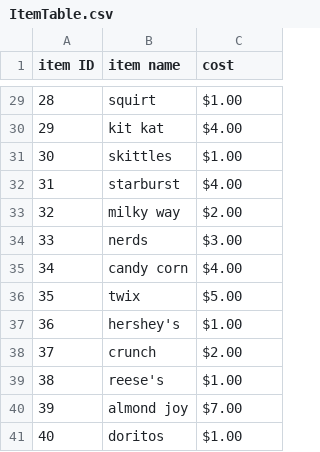
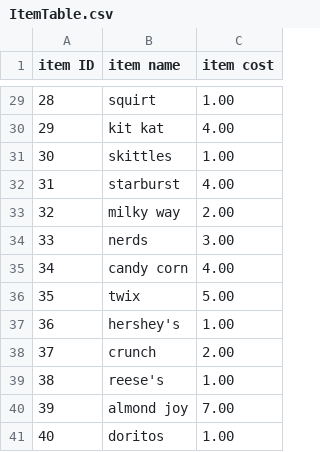
Before and after one commit to Bui-Alex46/Smart-Vending-Machine, a CSV file: database/ItemTable.csv, drawn as a sheet; only a part is shown, gaps mark what is left out; the diff covers the shown part only.

```diff
--- a/database/ItemTable.csv
+++ b/database/ItemTable.csv
@@ -1 +1 @@
-item ID,item name,cost
+item ID,item name,item cost
@@ -29,13 +29,13 @@ item ID,item name,cost
-28,squirt,$1.00
-29,kit kat,$4.00
-30,skittles,$1.00
-31,starburst,$4.00
-32,milky way,$2.00
-33,nerds,$3.00
-34,candy corn,$4.00
-35,twix,$5.00
-36,hershey's,$1.00
-37,crunch,$2.00
-38,reese's,$1.00
-39,almond joy,$7.00
-40,doritos,$1.00
+28,squirt,1.00
+29,kit kat,4.00
+30,skittles,1.00
+31,starburst,4.00
+32,milky way,2.00
+33,nerds,3.00
+34,candy corn,4.00
+35,twix,5.00
+36,hershey's,1.00
+37,crunch,2.00
+38,reese's,1.00
+39,almond joy,7.00
+40,doritos,1.00
```
Also changed, not shown: 27 edited cells elsewhere in this file, 2 other files.
